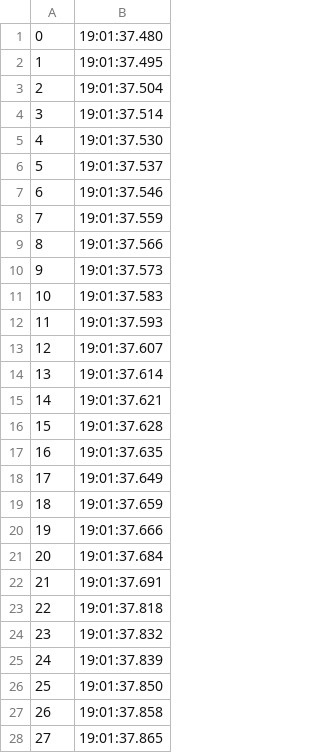
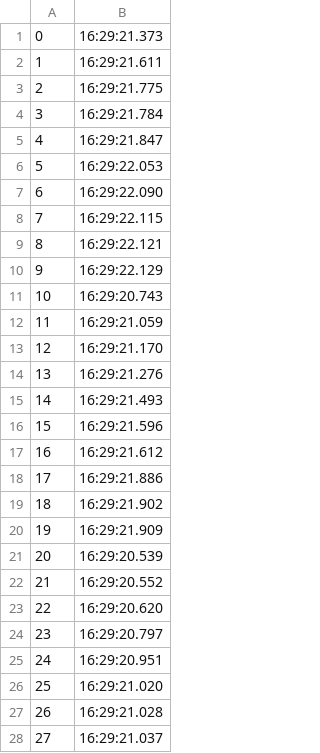
Before and after one commit to deib-polimi/tower4clouds, a CSV file: evaluation/scripts/elasticity/results/100/dc-started.csv, drawn as a sheet; only a part is shown; the diff covers the shown part only.

```diff
--- a/evaluation/scripts/elasticity/results/100/dc-started.csv
+++ b/evaluation/scripts/elasticity/results/100/dc-started.csv
@@ -1,28 +1,28 @@
-0,19:01:37.480
-1,19:01:37.495
-2,19:01:37.504
-3,19:01:37.514
-4,19:01:37.530
-5,19:01:37.537
-6,19:01:37.546
-7,19:01:37.559
-8,19:01:37.566
-9,19:01:37.573
-10,19:01:37.583
-11,19:01:37.593
-12,19:01:37.607
-13,19:01:37.614
-14,19:01:37.621
-15,19:01:37.628
-16,19:01:37.635
-17,19:01:37.649
-18,19:01:37.659
-19,19:01:37.666
-20,19:01:37.684
-21,19:01:37.691
-22,19:01:37.818
-23,19:01:37.832
-24,19:01:37.839
-25,19:01:37.850
-26,19:01:37.858
-27,19:01:37.865
+0,16:29:21.373
+1,16:29:21.611
+2,16:29:21.775
+3,16:29:21.784
+4,16:29:21.847
+5,16:29:22.053
+6,16:29:22.090
+7,16:29:22.115
+8,16:29:22.121
+9,16:29:22.129
+10,16:29:20.743
+11,16:29:21.059
+12,16:29:21.170
+13,16:29:21.276
+14,16:29:21.493
+15,16:29:21.596
+16,16:29:21.612
+17,16:29:21.886
+18,16:29:21.902
+19,16:29:21.909
+20,16:29:20.539
+21,16:29:20.552
+22,16:29:20.620
+23,16:29:20.797
+24,16:29:20.951
+25,16:29:21.020
+26,16:29:21.028
+27,16:29:21.037
```
Also changed, not shown: 72 edited cells elsewhere in this file, evaluation/scripts/elasticity/results/10/join.csv, evaluation/scripts/elasticity/results/100/dc-registered.csv, 31 other files.
